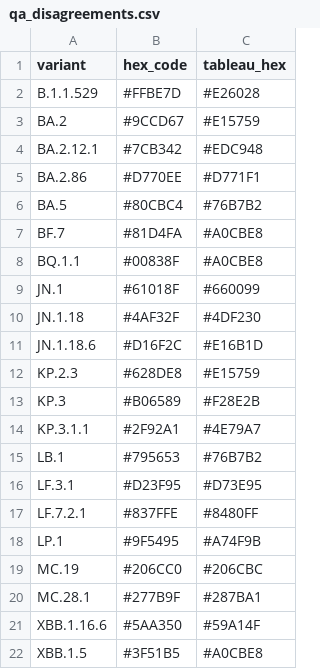
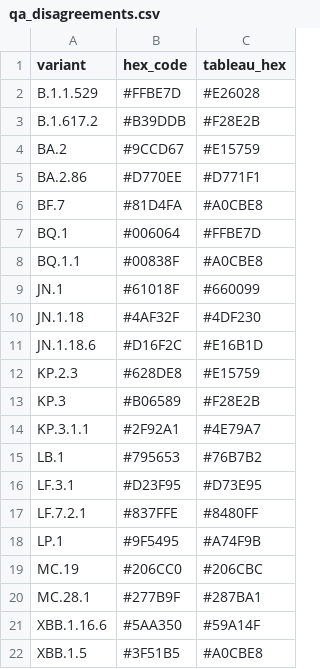
Before and after one commit to NW-PaGe/lineage-classification-cdc, a CSV file: pull_hexcodes/qa_disagreements.csv, drawn as a sheet.

```diff
--- a/pull_hexcodes/qa_disagreements.csv
+++ b/pull_hexcodes/qa_disagreements.csv
@@ -2,7 +2,7 @@ variant,hex_code,tableau_hex
 B.1.1.529,#FFBE7D,#E26028
+B.1.617.2,#B39DDB,#F28E2B
 BA.2,#9CCD67,#E15759
-BA.2.12.1,#7CB342,#EDC948
 BA.2.86,#D770EE,#D771F1
-BA.5,#80CBC4,#76B7B2
 BF.7,#81D4FA,#A0CBE8
+BQ.1,#006064,#FFBE7D
 BQ.1.1,#00838F,#A0CBE8
```
Also changed, not shown: pull_hexcodes/pending_additions.csv, results/ww_lineage_classifications.csv, 1 other file.
